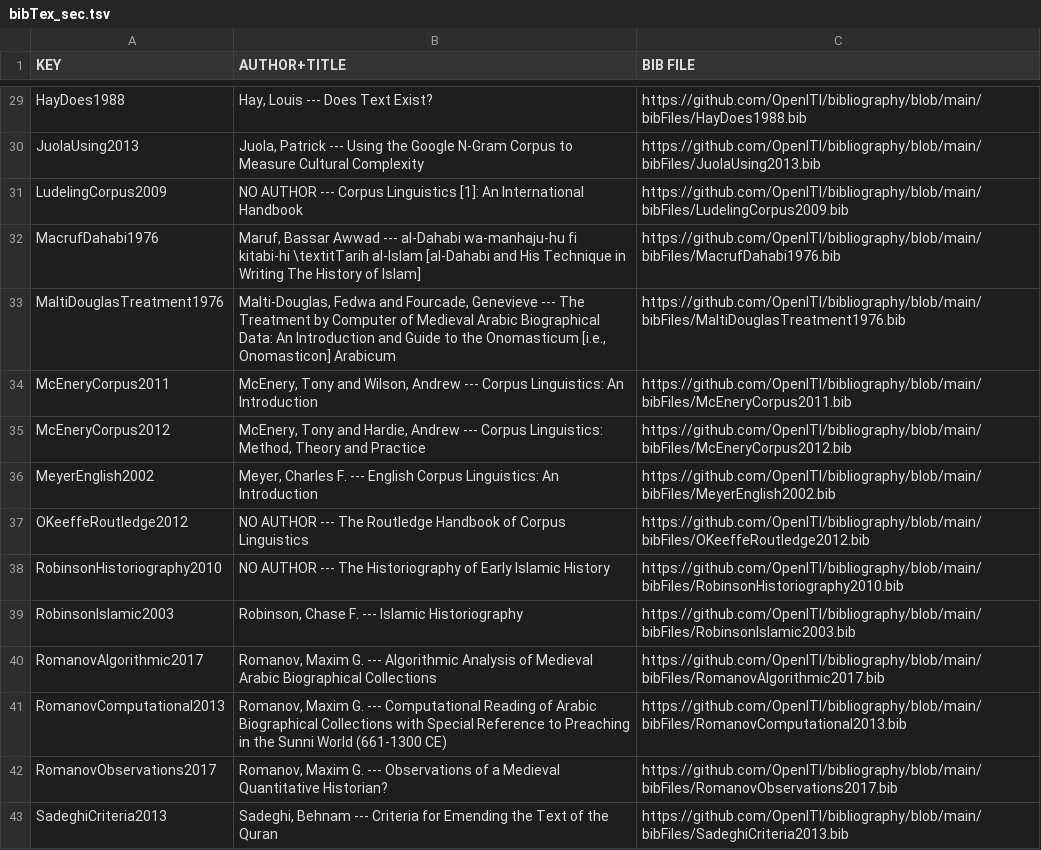
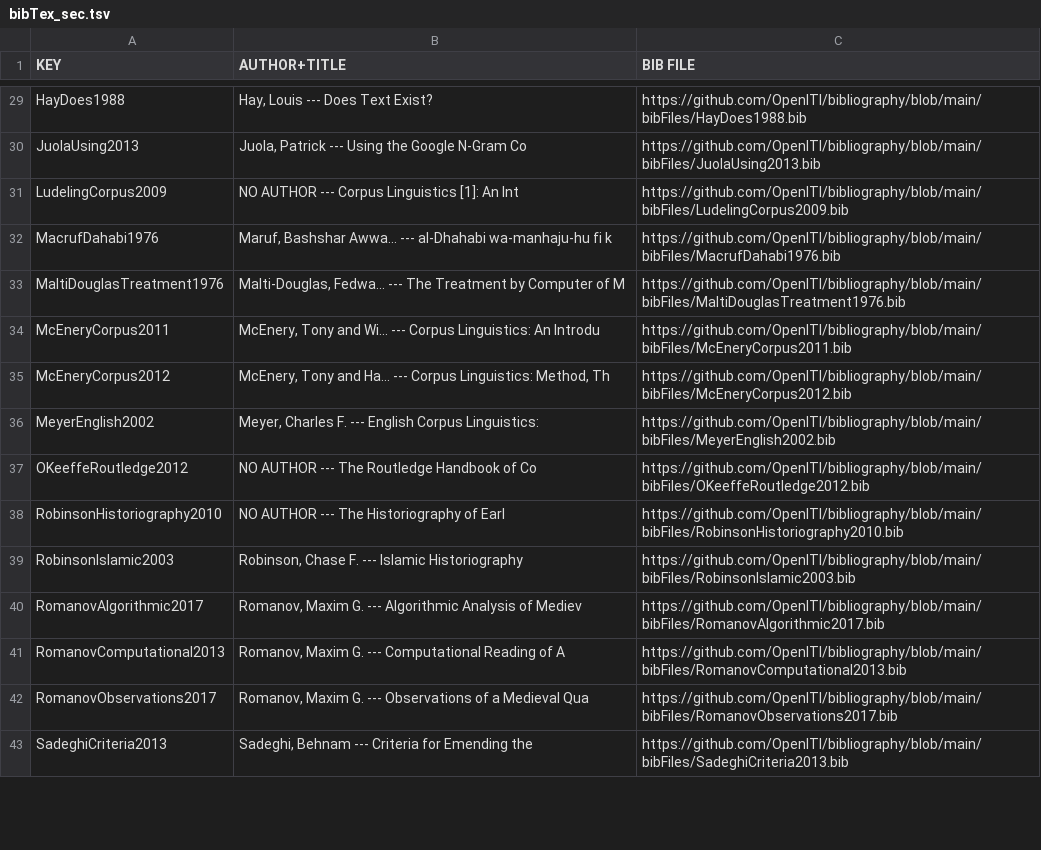
Before and after one commit to OpenITI/bibliography, a TSV file: bibTex_sec.tsv, drawn as a sheet; only a part is shown, gaps mark what is left out; the diff covers the shown part only; the diff names each change by its address in the sheet, - before the commit and + after, or states it on an @@ line.

```diff
--- a/bibTex_sec.tsv
+++ b/bibTex_sec.tsv
-B30 (AUTHOR+TITLE): …Google N-Gram Corpus to Measure Cultural Complexity
+B30 (AUTHOR+TITLE): …Google N-Gram Co
-B31 (AUTHOR+TITLE): …[1]: An International Handbook
+B31 (AUTHOR+TITLE): …[1]: An Int
-B32 (AUTHOR+TITLE): Maruf, Bassar Awwad --- al-Dahabi wa-manhaju-hu fi kitabi-hi \textitTarih al-Islam [al-Dahabi and His Technique in Writing The History of Islam]
+B32 (AUTHOR+TITLE): Maruf, Bashshar Awwa... --- al-Dhahabi wa-manhaju-hu fi k
-B33 (AUTHOR+TITLE): Malti-Douglas, Fedwa and Fourcade, Genevieve --- The Treatment by Computer of Medieval Arabic Biographical Data: An Introduction and Guide to the Onomasticum [i.e., Onomasticon] Arabicum
+B33 (AUTHOR+TITLE): Malti-Douglas, Fedwa... --- The Treatment by Computer of M
-B34 (AUTHOR+TITLE): …Tony and Wilson, Andrew --- Corpus Linguistics: An Introduction
+B34 (AUTHOR+TITLE): …Tony and Wi... --- Corpus Linguistics: An Introdu
-B35 (AUTHOR+TITLE): …Tony and Hardie, Andrew --- Corpus Linguistics: Method, Theory and Practice
+B35 (AUTHOR+TITLE): …Tony and Ha... --- Corpus Linguistics: Method, Th
-B36 (AUTHOR+TITLE): …Corpus Linguistics: An Introduction
+B36 (AUTHOR+TITLE): …Corpus Linguistics:
-B37 (AUTHOR+TITLE): …Handbook of Corpus Linguistics
+B37 (AUTHOR+TITLE): …Handbook of Co
-B38 (AUTHOR+TITLE): …Historiography of Early Islamic History
+B38 (AUTHOR+TITLE): …Historiography of Earl
-B40 (AUTHOR+TITLE): …Analysis of Medieval Arabic Biographical Collections
+B40 (AUTHOR+TITLE): …Analysis of Mediev
-B41 (AUTHOR+TITLE): …Reading of Arabic Biographical Collections with Special Reference to Preaching in the Sunni World (661-1300 CE)
+B41 (AUTHOR+TITLE): …Reading of A
-B42 (AUTHOR+TITLE): …a Medieval Quantitative Historian?
+B42 (AUTHOR+TITLE): …a Medieval Qua
-B43 (AUTHOR+TITLE): …Emending the Text of the Quran
+B43 (AUTHOR+TITLE): …Emending the
```
Also changed, not shown: 41 edited cells elsewhere in this file, 2 other files.
